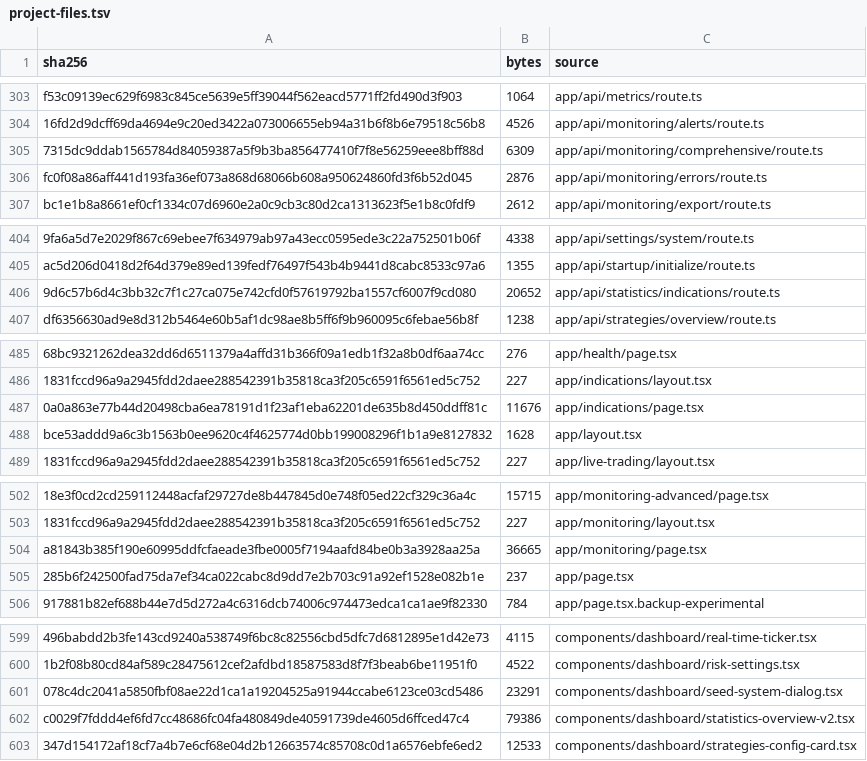
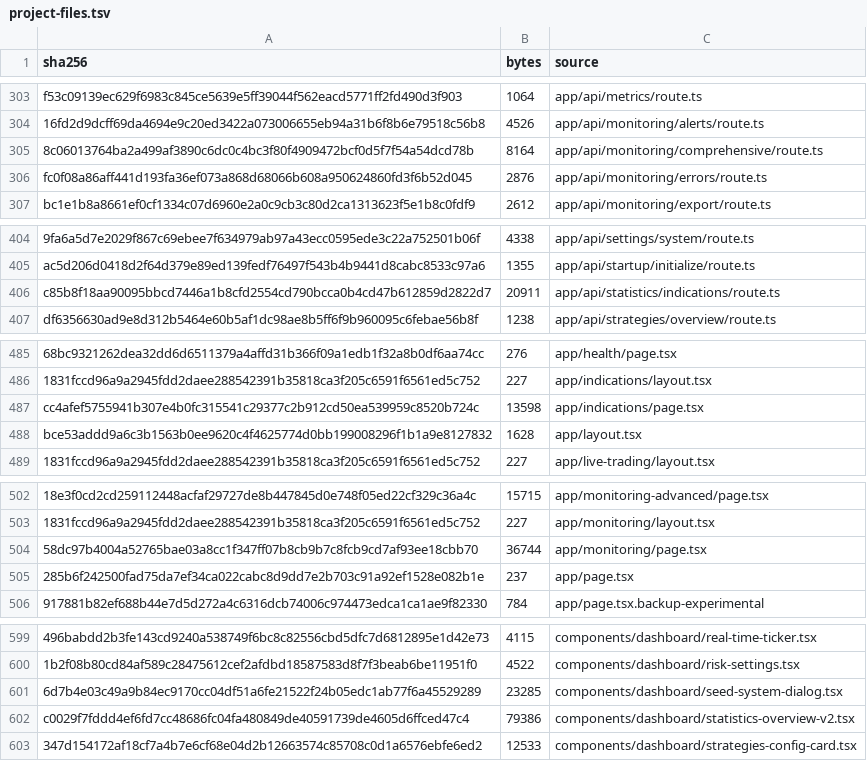
Before and after one commit to mxssnx-creator/CTS-K-N, a TSV file: docs/recreation/manifests/project-files.tsv, drawn as a sheet; only a part is shown, gaps mark what is left out; removed rows and columns are numbered as before the commit, all else as after; the diff covers the shown part only; the diff names each change by its address in the sheet, - before the commit and + after, or states it on an @@ line.

Commit message:
Use canonical indication and monitoring data

```diff
--- a/docs/recreation/manifests/project-files.tsv
+++ b/docs/recreation/manifests/project-files.tsv
-row 305: 7315dc9ddab1565784d84059387a5f9b3ba856477410f7f8e56259eee8bff88d | 6309 | app/api/monitoring/comprehensive/route.ts
+row 305: 8c06013764ba2a499af3890c6dc0c4bc3f80f4909472bcf0d5f7f54a54dcd78b | 8164 | app/api/monitoring/comprehensive/route.ts
-row 406: 9d6c57b6d4c3bb32c7f1c27ca075e742cfd0f57619792ba1557cf6007f9cd080 | 20652 | app/api/statistics/indications/route.ts
+row 406: c85b8f18aa90095bbcd7446a1b8cfd2554cd790bcca0b4cd47b612859d2822d7 | 20911 | app/api/statistics/indications/route.ts
-row 487: 0a0a863e77b44d20498cba6ea78191d1f23af1eba62201de635b8d450ddff81c | 11676 | app/indications/page.tsx
+row 487: cc4afef5755941b307e4b0fc315541c29377c2b912cd50ea539959c8520b724c | 13598 | app/indications/page.tsx
-row 504: a81843b385f190e60995ddfcfaeade3fbe0005f7194aafd84be0b3a3928aa25a | 36665 | app/monitoring/page.tsx
+row 504: 58dc97b4004a52765bae03a8cc1f347ff07b8cb9b7c8fcb9cd7af93ee18cbb70 | 36744 | app/monitoring/page.tsx
-row 601: 078c4dc2041a5850fbf08ae22d1ca1a19204525a91944ccabe6123ce03cd5486 | 23291 | components/dashboard/seed-system-dialog.tsx
+row 601: 6d7b4e03c49a9b84ec9170cc04df51a6fe21522f24b05edc1ab77f6a45529289 | 23285 | components/dashboard/seed-system-dialog.tsx
```
Also changed, not shown: 8 added rows and 8 removed rows elsewhere in this file, 14 other files.
